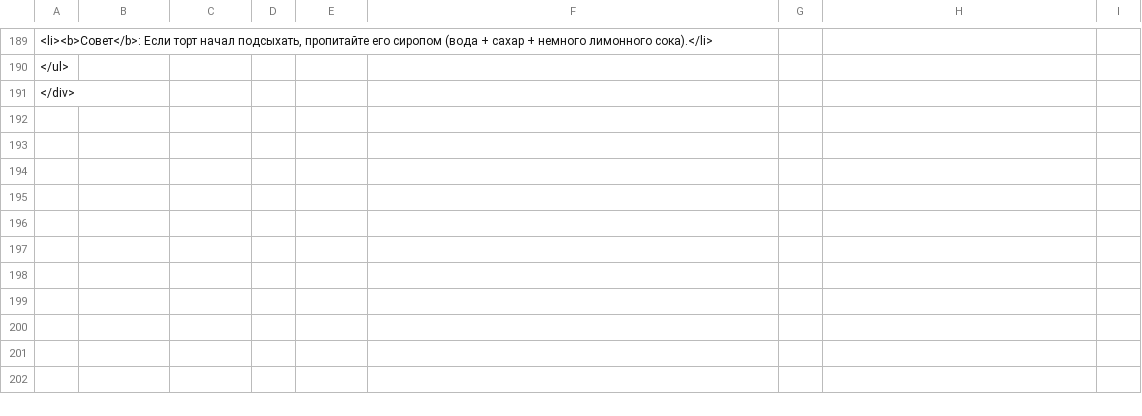
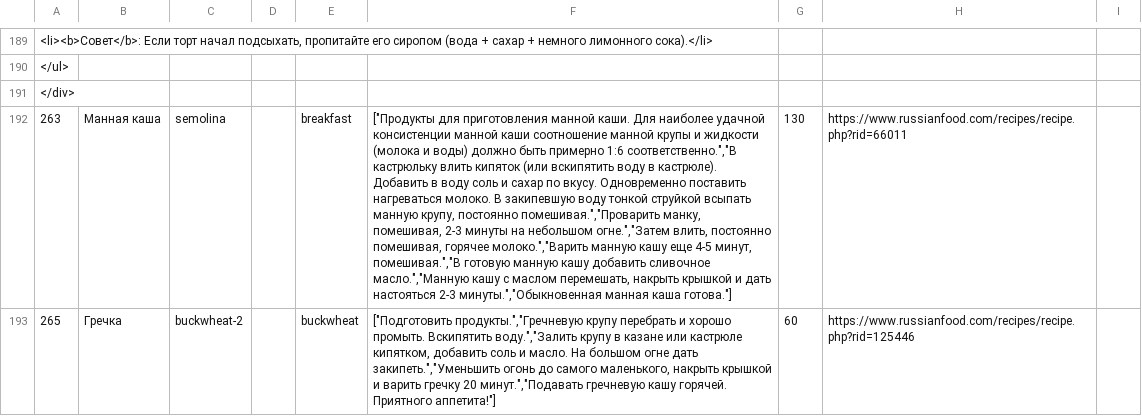
Before and after one commit to prokaeveg/lera_cooking, a CSV file: backup/receipts.csv, drawn as a sheet; only a part is shown, gaps mark what is left out; the diff covers the shown part only; the diff names each change by its address in the sheet, - before the commit and + after, or states it on an @@ line.

```diff
--- a/backup/receipts.csv
+++ b/backup/receipts.csv
+row 192: 263 | Манная каша | semolina |  | breakfast | ["Продукты для приготовления манной каши. Для наиболее удачной консистенции манной каши соотношение манной крупы и жидкости (молока и воды) должно быть примерно 1:6 соответственно.","В кастрюльку влить кипяток (или вскипятить воду в кастрюле). Добавить в воду соль и сахар по вкусу. Одновременно поставить нагреваться молоко. В закипевшую воду тонкой струйкой всыпать манную крупу, постоянно помешивая.","Проварить манку, помешивая, 2-3 минуты на небольшом огне.","Затем влить, постоянно помешивая, горячее молоко.","Варить манную кашу еще 4-5 минут, помешивая.","В готовую манную кашу добавить сливочное масло.","Манную кашу с маслом перемешать, накрыть крышкой и дать настояться 2-3 минуты.","Обыкновенная манная каша готова."] | 130 | https://www.russianfood.com/recipes/recipe.php?rid=66011
+row 193: 265 | Гречка | buckwheat-2 |  | buckwheat | ["Подготовить продукты.","Гречневую крупу перебрать и хорошо промыть. Вскипятить воду.","Залить крупу в казане или кастрюле кипятком, добавить соль и масло. На большом огне дать закипеть.","Уменьшить огонь до самого маленького, накрыть крышкой и варить гречку 20 минут.","Подавать гречневую кашу горячей. Приятного аппетита!"] | 60 | https://www.russianfood.com/recipes/recipe.php?rid=125446
```
Also changed, not shown: 2 added rows and 1 edited cell elsewhere in this file, backup/receipt_ingredients.csv, 2 other files.
